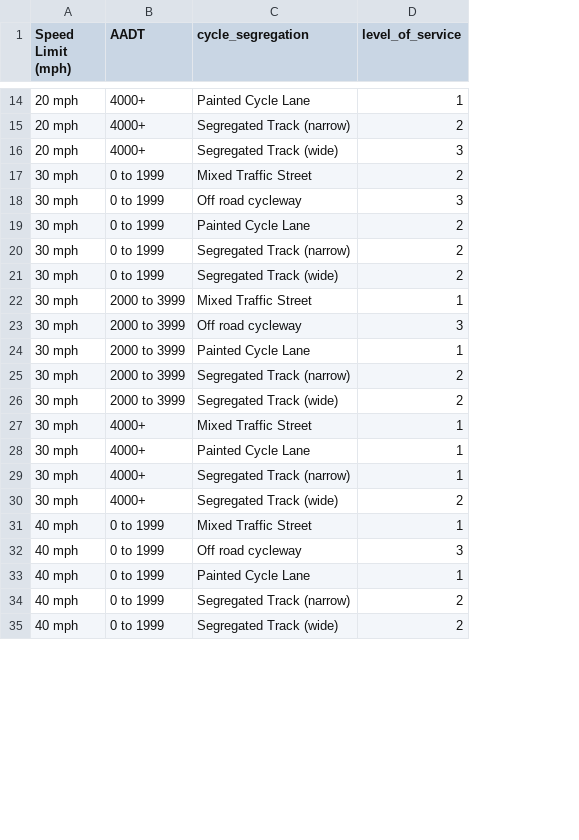
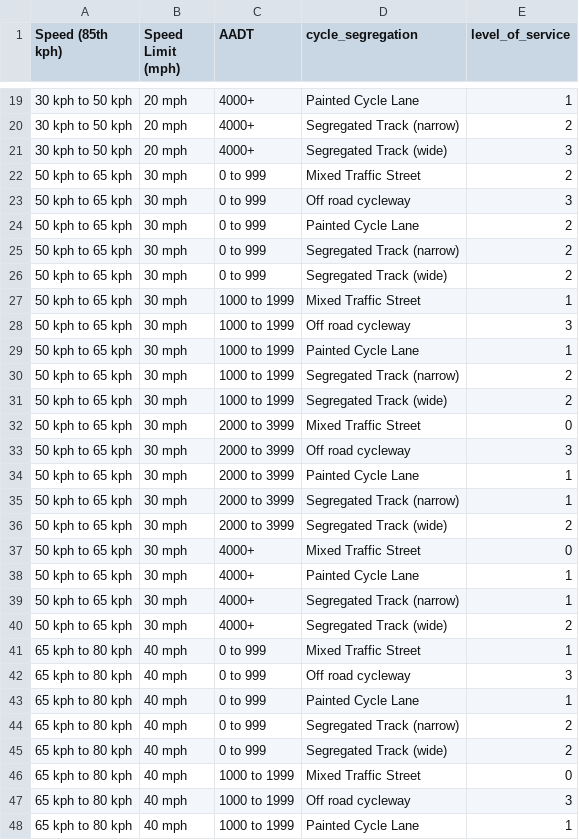
Before and after one commit to nptscot/osmactive, a CSV file: inst/extdata/level-of-service-table-complete.csv, drawn as a sheet; only a part is shown, gaps mark what is left out; addresses are those after the commit; the diff covers the shown part only; the diff names each change by its address in the sheet, - before the commit and + after, or states it on an @@ line.

```diff
--- a/inst/extdata/level-of-service-table-complete.csv
+++ b/inst/extdata/level-of-service-table-complete.csv
+column A (Speed (85th kph)), rows 19-27: 30 kph to 50 kph | 30 kph to 50 kph | 30 kph to 50 kph | 50 kph to 65 kph | 50 kph to 65 kph | 50 kph to 65 kph | 50 kph to 65 kph | 50 kph to 65 kph | 50 kph to 65 kph; rows 33-45: 50 kph to 65 kph | 50 kph to 65 kph | 50 kph to 65 kph | 50 kph to 65 kph | 50 kph to 65 kph | 50 kph to 65 kph | 50 kph to 65 kph | 50 kph to 65 kph | 65 kph to 80 kph | 65 kph to 80 kph | 65 kph to 80 kph | 65 kph to 80 kph | 65 kph to 80 kph
-C22:C26 (AADT): 0 to 1999
+C22:C26 (AADT): 0 to 999
-C27 (AADT): 2000 to 3999
+C27 (AADT): 1000 to 1999
+row 28: 50 kph to 65 kph | 30 mph | 1000 to 1999 | Off road cycleway | 3
+row 29: 50 kph to 65 kph | 30 mph | 1000 to 1999 | Painted Cycle Lane | 1
+row 30: 50 kph to 65 kph | 30 mph | 1000 to 1999 | Segregated Track (narrow) | 2
+row 31: 50 kph to 65 kph | 30 mph | 1000 to 1999 | Segregated Track (wide) | 2
+row 32: 50 kph to 65 kph | 30 mph | 2000 to 3999 | Mixed Traffic Street | 0
-E35 (level_of_service): 2
+E35 (level_of_service): 1
-E37 (level_of_service): 1
+E37 (level_of_service): 0
-C41:C45 (AADT): 0 to 1999
+C41:C45 (AADT): 0 to 999
+row 46: 65 kph to 80 kph | 40 mph | 1000 to 1999 | Mixed Traffic Street | 0
+row 47: 65 kph to 80 kph | 40 mph | 1000 to 1999 | Off road cycleway | 3
+row 48: 65 kph to 80 kph | 40 mph | 1000 to 1999 | Painted Cycle Lane | 1
```
Also changed, not shown: 21 added rows and 20 edited cells elsewhere in this file, inst/extdata/level-of-service-table-long.csv, inst/extdata/level-of-service-table.csv, 4 other files.
